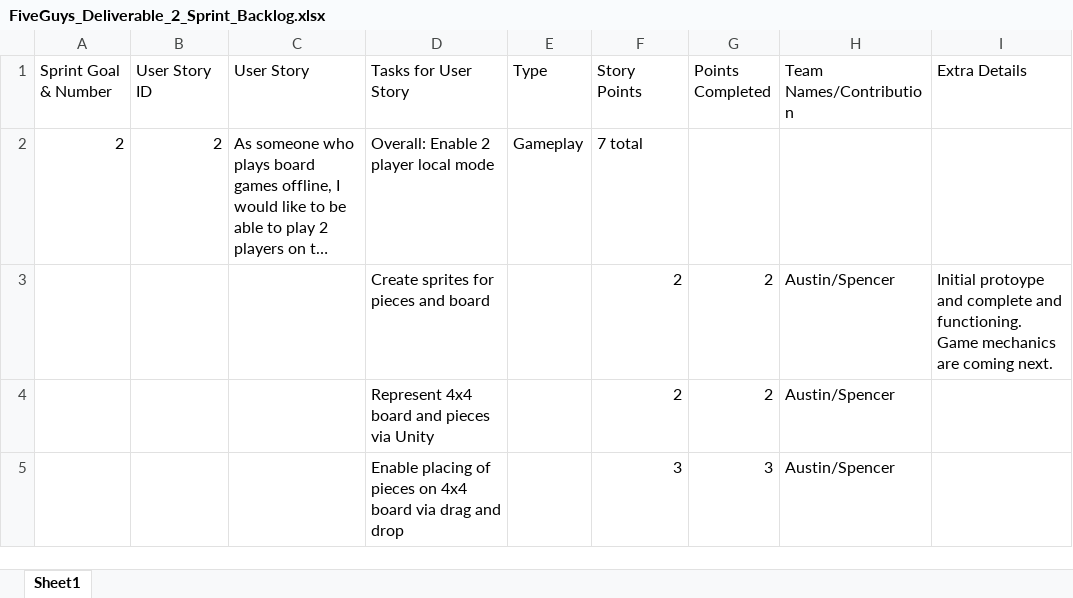
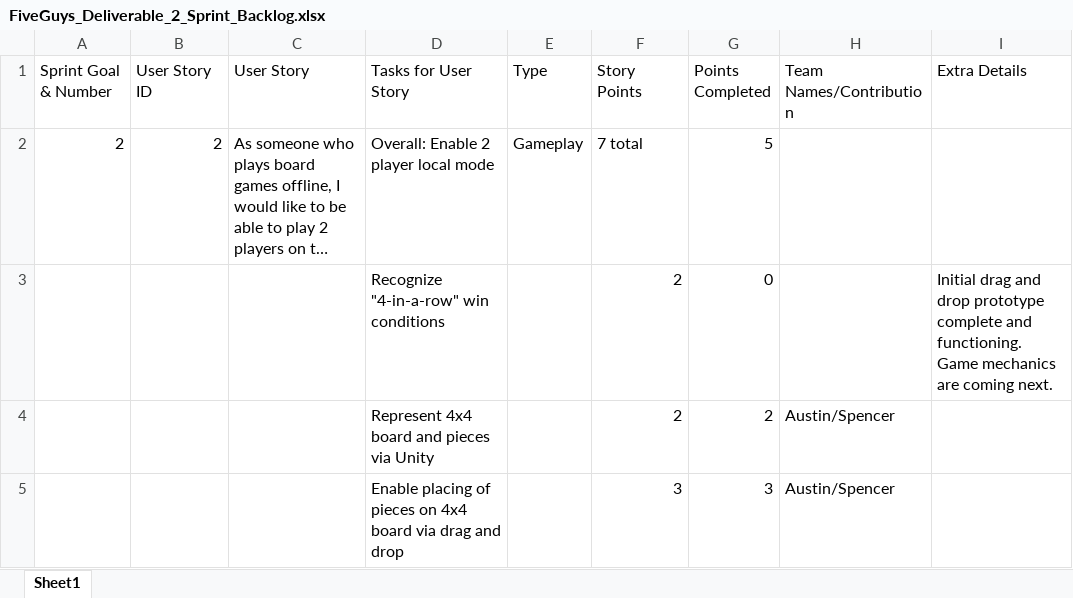
Before and after one commit to SpencerM0415/FiveGuys_420Project, an Excel workbook: Deliverable_2_Documents/FiveGuys_Deliverable_2_Sprint_Backlog.xlsx, sheet Sheet1, drawn as a sheet; long unchanged cells end in …; values as stored, in another font and other column widths than the file's, no borders; removed rows and columns are numbered as before the commit, all else as after; the diff names each change by its address in the sheet, - before the commit and + after, or states it on an @@ line.

Commit message:
Updated Sprint Backlog

```diff
--- a/Deliverable_2_Documents/FiveGuys_Deliverable_2_Sprint_Backlog.xlsx (sheet Sheet1)
+++ b/Deliverable_2_Documents/FiveGuys_Deliverable_2_Sprint_Backlog.xlsx (sheet Sheet1)
-G2 (Points Completed): (empty)
+G2 (Points Completed): 5
-row 3:  |  |  | Create sprites for pieces and board |  | 2 | 2 | Austin/Spencer | Initial protoype and complete and functioning. Game mechanics are coming next.
+row 3:  |  |  | Recognize "4-in-a-row" win conditions |  | 2 | 0 |  | Initial drag and drop prototype complete and functioning. Game mechanics are coming next.
```
